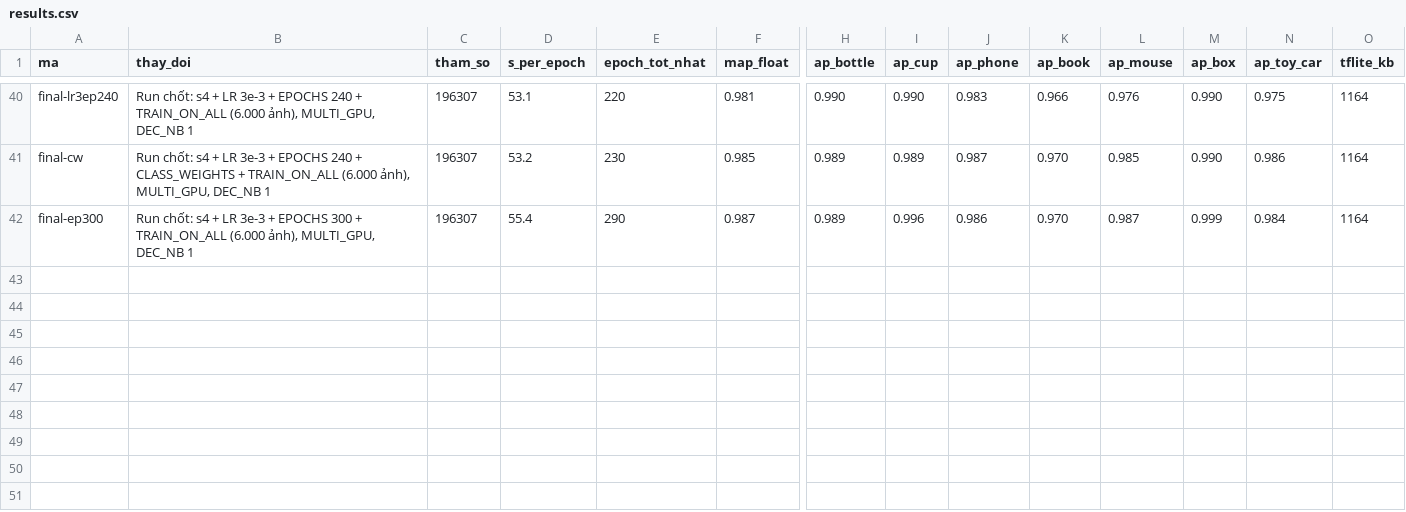
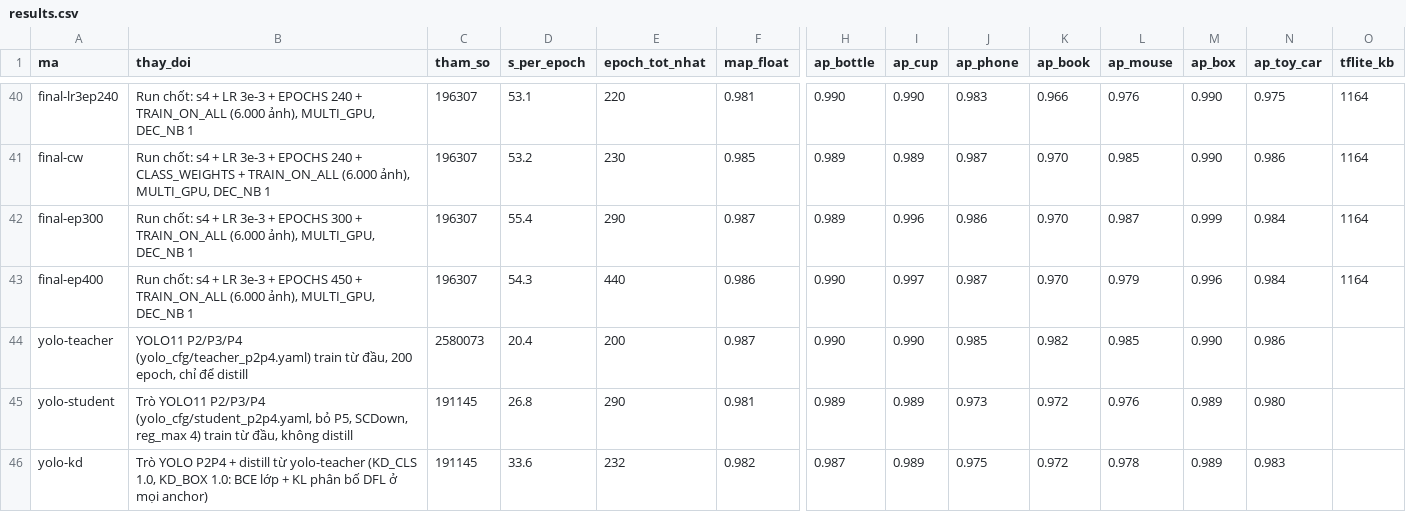
Before and after one commit to pnam296/EdgeAI-2026, a CSV file: kaggle_runs/results.csv, drawn as a sheet; only a part is shown, gaps mark what is left out; rows hold the shown columns only; the diff names each change by its address in the sheet, - before the commit and + after, or states it on an @@ line.

```diff
--- a/kaggle_runs/results.csv
+++ b/kaggle_runs/results.csv
+row 43: final-ep400 | Run chốt: s4 + LR 3e-3 + EPOCHS 450 + TRAIN_ON_ALL (6.000 ảnh), MULTI_GPU, DEC_NB 1 | 196307 | 54.3 | 440 | 0.986 | 0.990 | 0.997 | 0.987 | 0.970 | 0.979 | 0.996 | 0.984 | 1164
+row 44: yolo-teacher | YOLO11 P2/P3/P4 (yolo_cfg/teacher_p2p4.yaml) train từ đầu, 200 epoch, chỉ để distill | 2580073 | 20.4 | 200 | 0.987 | 0.990 | 0.990 | 0.985 | 0.982 | 0.985 | 0.990 | 0.986
+row 45: yolo-student | Trò YOLO11 P2/P3/P4 (yolo_cfg/student_p2p4.yaml, bỏ P5, SCDown, reg_max 4) train từ đầu, không distill | 191145 | 26.8 | 290 | 0.981 | 0.989 | 0.989 | 0.973 | 0.972 | 0.976 | 0.989 | 0.980
+row 46: yolo-kd | Trò YOLO P2P4 + distill từ yolo-teacher (KD_CLS 1.0, KD_BOX 1.0: BCE lớp + KL phân bố DFL ở mọi anchor) | 191145 | 33.6 | 232 | 0.982 | 0.987 | 0.989 | 0.975 | 0.972 | 0.978 | 0.989 | 0.983
```
Also changed, not shown: 1 other file.
